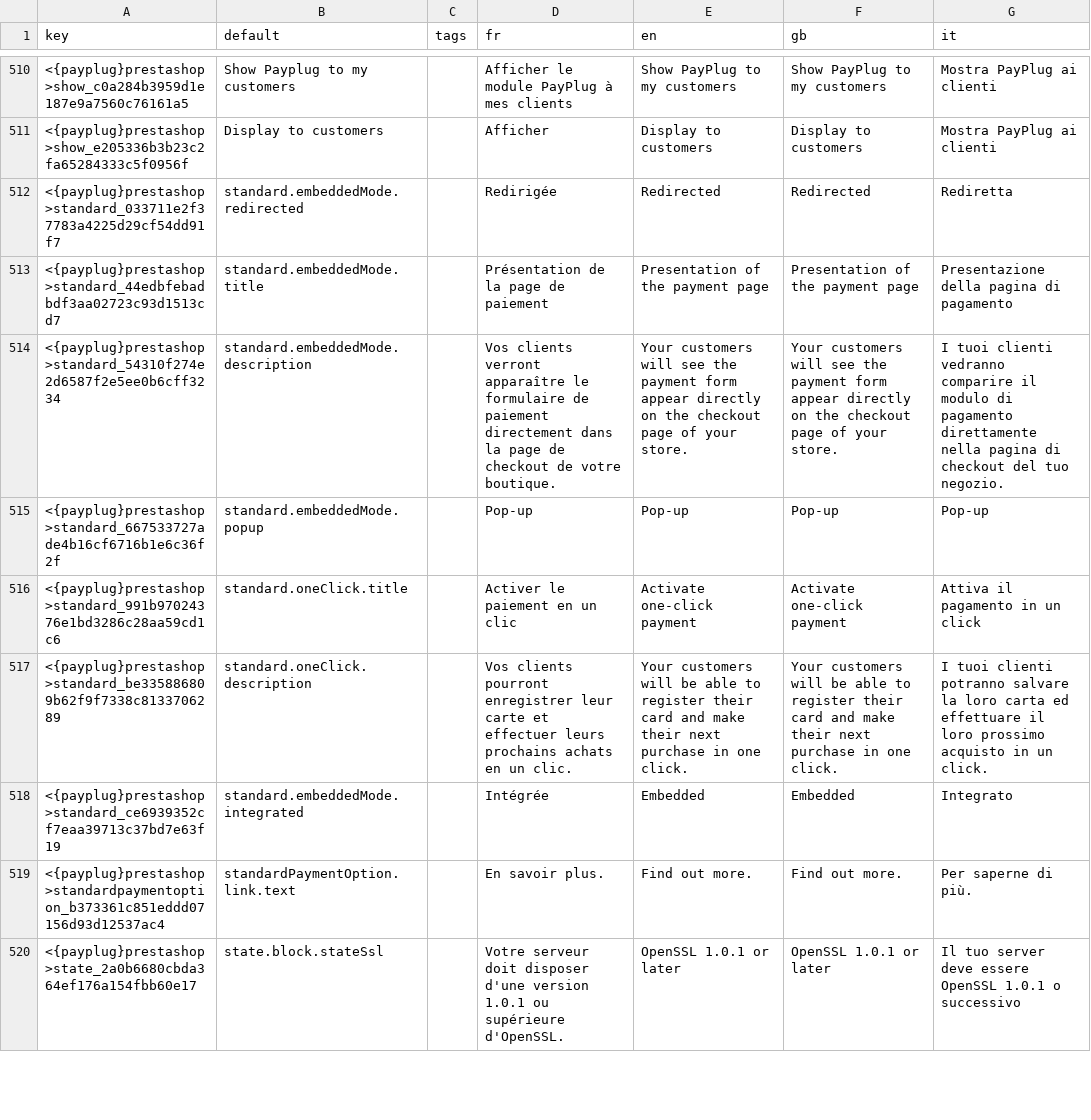
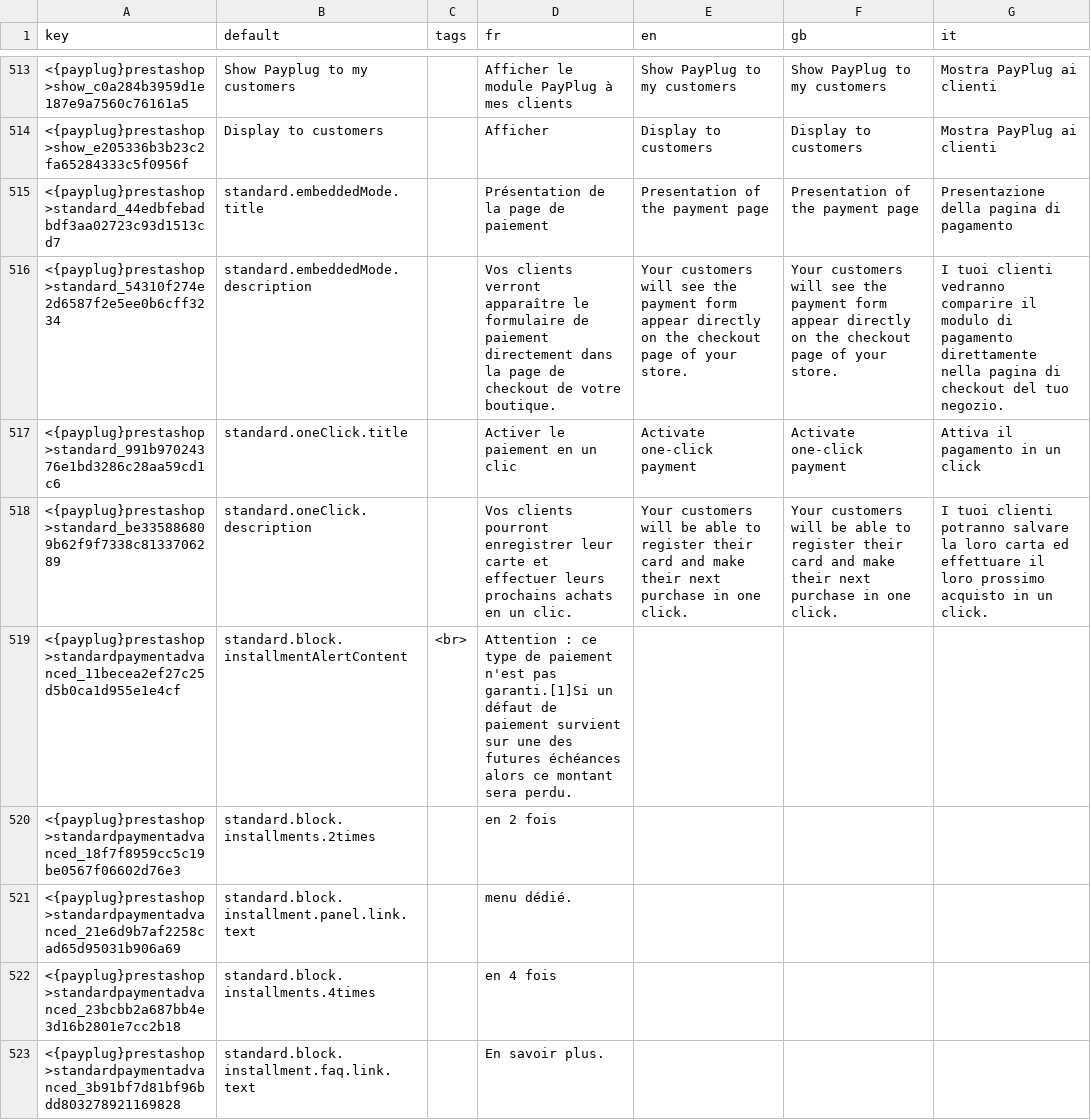
Before and after one commit to payplug/payplug-prestashop, a CSV file: dev/dist/payplug/translations.csv, drawn as a sheet; only a part is shown, gaps mark what is left out; the shorter side is filled out with more unchanged rows; removed rows and columns are numbered as before the commit, all else as after; the diff covers the shown part only; the diff names each change by its address in the sheet, - before the commit and + after, or states it on an @@ line.

Commit message:
feat: PRE-1014 Add standard advanced options to the new BO

```diff
--- a/dev/dist/payplug/translations.csv
+++ b/dev/dist/payplug/translations.csv
-row 512: <{payplug}prestashop>standard_033711e2f37783a4225d29cf54dd91f7 | standard.embeddedMode.redirected |  | Redirigée | Redirected | Redirected | Rediretta
-row 515: <{payplug}prestashop>standard_667533727ade4b16cf6716b1e6c36f2f | standard.embeddedMode.popup |  | Pop-up | Pop-up | Pop-up | Pop-up
-row 518: <{payplug}prestashop>standard_ce6939352cf7eaa39713c37bd7e63f19 | standard.embeddedMode.integrated |  | Intégrée | Embedded | Embedded | Integrato
+row 519: <{payplug}prestashop>standardpaymentadvanced_11becea2ef27c25d5b0ca1d955e1e4cf | standard.block.installmentAlertContent | <br> | Attention : ce type de paiement n'est pas garanti.[1]Si un défaut de paiement survient sur une des futures échéances alors ce montant sera perdu.
+row 520: <{payplug}prestashop>standardpaymentadvanced_18f7f8959cc5c19be0567f06602d76e3 | standard.block.installments.2times |  | en 2 fois
+row 521: <{payplug}prestashop>standardpaymentadvanced_21e6d9b7af2258cad65d95031b906a69 | standard.block.installment.panel.link.text |  | menu dédié.
+row 522: <{payplug}prestashop>standardpaymentadvanced_23bcbb2a687bb4e3d16b2801e7cc2b18 | standard.block.installments.4times |  | en 4 fois
+row 523: <{payplug}prestashop>standardpaymentadvanced_3b91bf7d81bf96bdd803278921169828 | standard.block.installment.faq.link.text |  | En savoir plus.
```
Also changed, not shown: 14 added rows elsewhere in this file, 11 other files.
